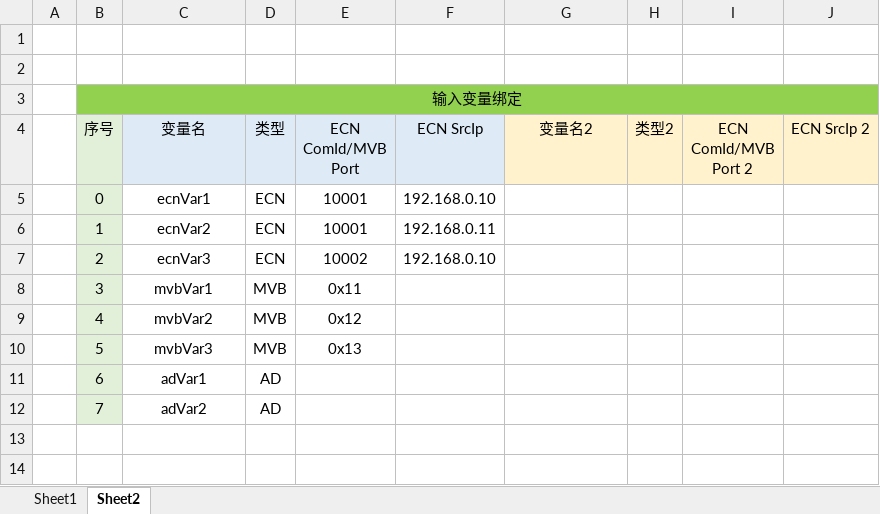
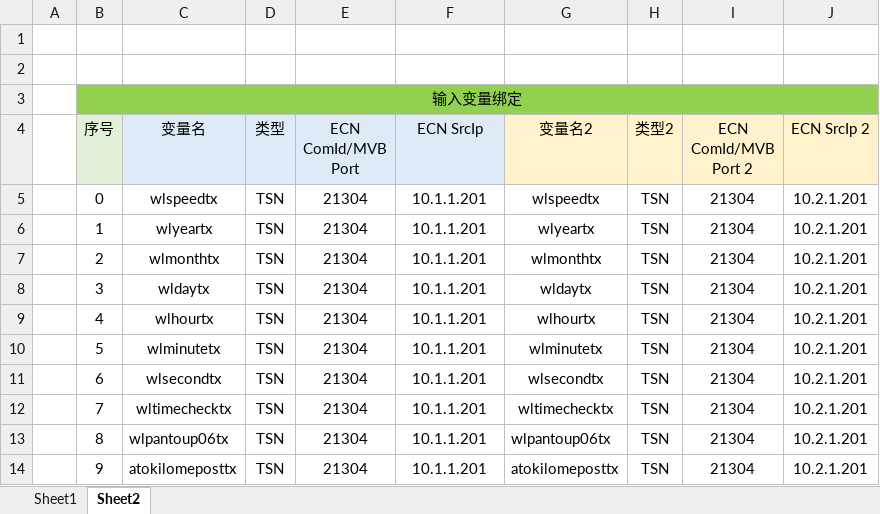
Before and after one commit to jingfrank/PantoVision, an Excel workbook: AppConfig.xlsx, sheet Sheet2, drawn as a sheet; values as stored, in another font and other column widths than the file's, no borders; the diff names each change by its address in the sheet, - before the commit and + after, or states it on an @@ line.

```diff
--- a/AppConfig.xlsx (sheet Sheet2)
+++ b/AppConfig.xlsx (sheet Sheet2)
-B5:B12 fill: #E2F0D9
+B5:B12 fill: none
-C5 (变量名): ecnVar1
+C5 (变量名): wlspeedtx
-D5:D7 (类型): ECN
+D5:D7 (类型): TSN
-E5:E6 (ECN ComId/MVB Port): 10001
+E5:E6 (ECN ComId/MVB Port): 21304
-F5 (ECN SrcIp): 192.168.0.10
+F5 (ECN SrcIp): 10.1.1.201
-G5 (变量名2): (empty)
+G5 (变量名2): wlspeedtx
-H5:H12 (类型2): (empty)
+H5:H12 (类型2): TSN
-I5:I12 (ECN ComId/MVB Port 2): (empty)
+I5:I12 (ECN ComId/MVB Port 2): 21304
-J5:J12 (ECN SrcIp 2): (empty)
+J5:J12 (ECN SrcIp 2): 10.2.1.201
-C6 (变量名): ecnVar2
+C6 (变量名): wlyeartx
-F6 (ECN SrcIp): 192.168.0.11
+F6 (ECN SrcIp): 10.1.1.201
-G6 (变量名2): (empty)
+G6 (变量名2): wlyeartx
-C7 (变量名): ecnVar3
+C7 (变量名): wlmonthtx
-E7 (ECN ComId/MVB Port): 10002
+E7 (ECN ComId/MVB Port): 21304
-F7 (ECN SrcIp): 192.168.0.10
+F7 (ECN SrcIp): 10.1.1.201
-G7 (变量名2): (empty)
+G7 (变量名2): wlmonthtx
-C8 (变量名): mvbVar1
+C8 (变量名): wldaytx
-D8:D10 (类型): MVB
+D8:D10 (类型): TSN
-E8 (ECN ComId/MVB Port): 0x11
+E8 (ECN ComId/MVB Port): 21304
-F8:F12 (ECN SrcIp): (empty)
+F8:F12 (ECN SrcIp): 10.1.1.201
-G8 (变量名2): (empty)
+G8 (变量名2): wldaytx
-C9 (变量名): mvbVar2
+C9 (变量名): wlhourtx
-E9 (ECN ComId/MVB Port): 0x12
+E9 (ECN ComId/MVB Port): 21304
-G9 (变量名2): (empty)
+G9 (变量名2): wlhourtx
-C10 (变量名): mvbVar3
+C10 (变量名): wlminutetx
-E10 (ECN ComId/MVB Port): 0x13
+E10 (ECN ComId/MVB Port): 21304
-G10 (变量名2): (empty)
+G10 (变量名2): wlminutetx
-C11 (变量名): adVar1
+C11 (变量名): wlsecondtx
-D11:D12 (类型): AD
+D11:D12 (类型): TSN
-E11:E12 (ECN ComId/MVB Port): (empty)
+E11:E12 (ECN ComId/MVB Port): 21304
-G11 (变量名2): (empty)
+G11 (变量名2): wlsecondtx
-C12 (变量名): adVar2
+C12 (变量名): wltimechecktx
-G12 (变量名2): (empty)
+G12 (变量名2): wltimechecktx
+row 13:  | 8 | wlpantoup06tx | TSN | 21304 | 10.1.1.201 | wlpantoup06tx | TSN | 21304 | 10.2.1.201
+row 14:  | 9 | atokilomeposttx | TSN | 21304 | 10.1.1.201 | atokilomeposttx | TSN | 21304 | 10.2.1.201
```
Also changed, not shown: sheet Sheet1, 7 other files.
